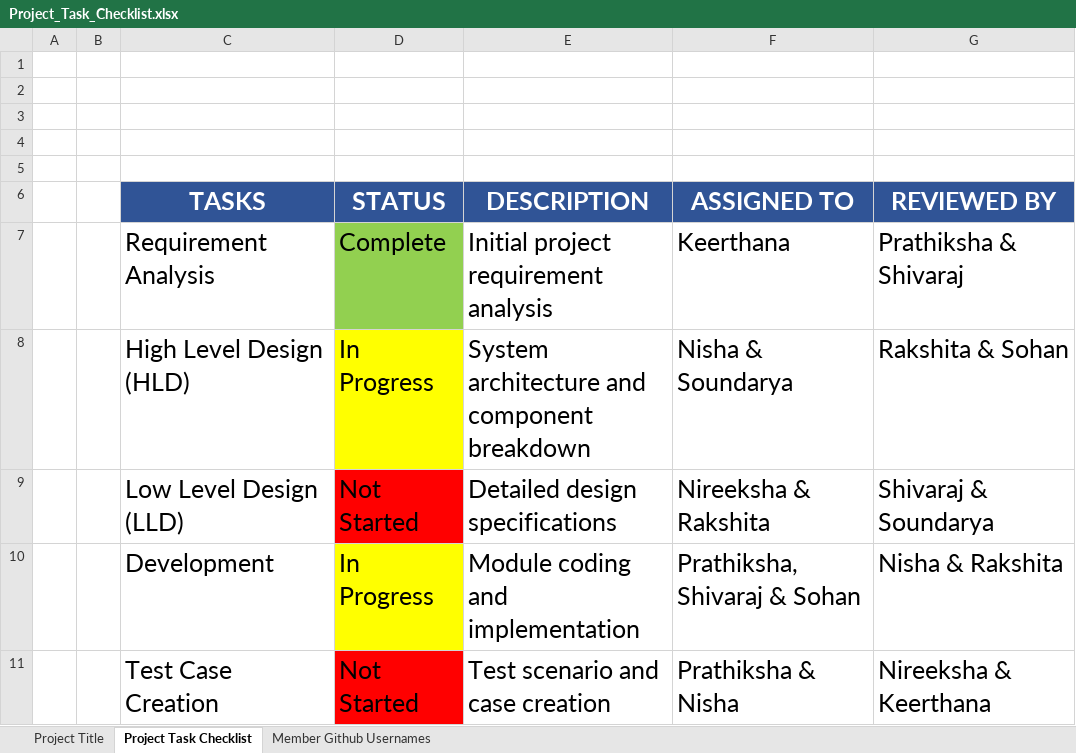
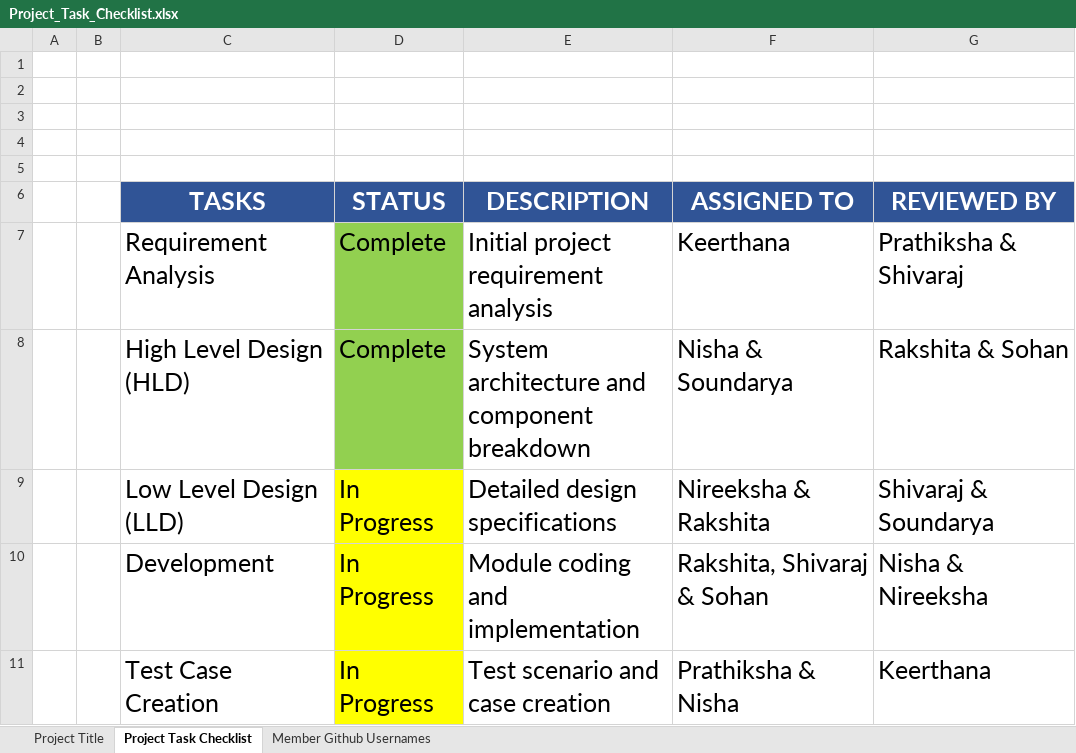
Before and after one commit to Prathiksha777/Virtual-Traffic-Light-Controller, an Excel workbook: Project_Task_Checklist.xlsx, sheet Project Task Checklist, drawn as a sheet; values as stored, in another font and other column widths than the file's, no borders; the diff names each change by its address in the sheet, - before the commit and + after, or states it on an @@ line.

Commit message:
Updated the task list

```diff
--- a/Project_Task_Checklist.xlsx (sheet Project Task Checklist)
+++ b/Project_Task_Checklist.xlsx (sheet Project Task Checklist)
-D8 (STATUS): In Progress
+D8 (STATUS): Complete
-D8 fill: #FFFF00
+D8 fill: #92D050
-D9 (STATUS): Not Started
+D9 (STATUS): In Progress
-D9 fill: #FF0000
+D9 fill: #FFFF00
-F10 (ASSIGNED TO): Prathiksha, Shivaraj & Sohan
+F10 (ASSIGNED TO): Rakshita, Shivaraj & Sohan
-G10 (REVIEWED BY): Nisha & Rakshita
+G10 (REVIEWED BY): Nisha & Nireeksha
-D11 (STATUS): Not Started
+D11 (STATUS): In Progress
-D11 fill: #FF0000
+D11 fill: #FFFF00
-G11 (REVIEWED BY): Nireeksha & Keerthana
+G11 (REVIEWED BY): Keerthana
```
